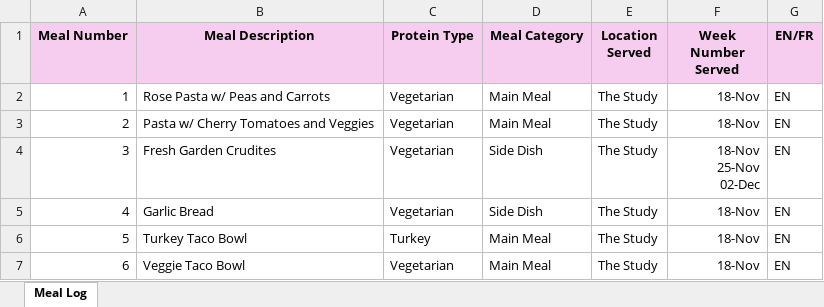
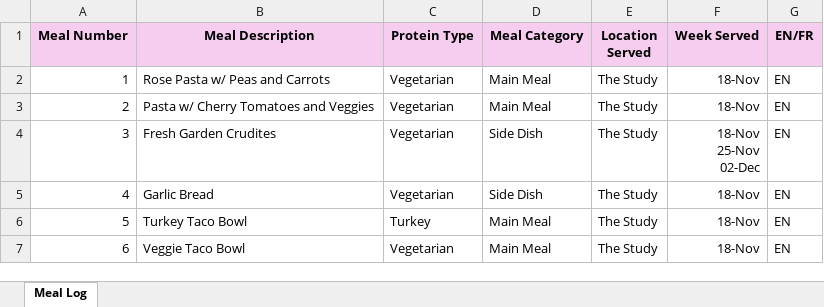
Before and after one commit to ilanamartin10/district-22, an Excel workbook: District-22-meal-log.xlsx, sheet Meal Log, drawn as a sheet; only a part is shown; values as stored, in another font and other column widths than the file's, no borders; the diff names each change by its address in the sheet, - before the commit and + after, or states it on an @@ line.

```diff
--- a/District-22-meal-log.xlsx (sheet Meal Log)
+++ b/District-22-meal-log.xlsx (sheet Meal Log)
-F1: Week Number Served
+F1: Week Served
```
Also changed, not shown: 1 other file.
